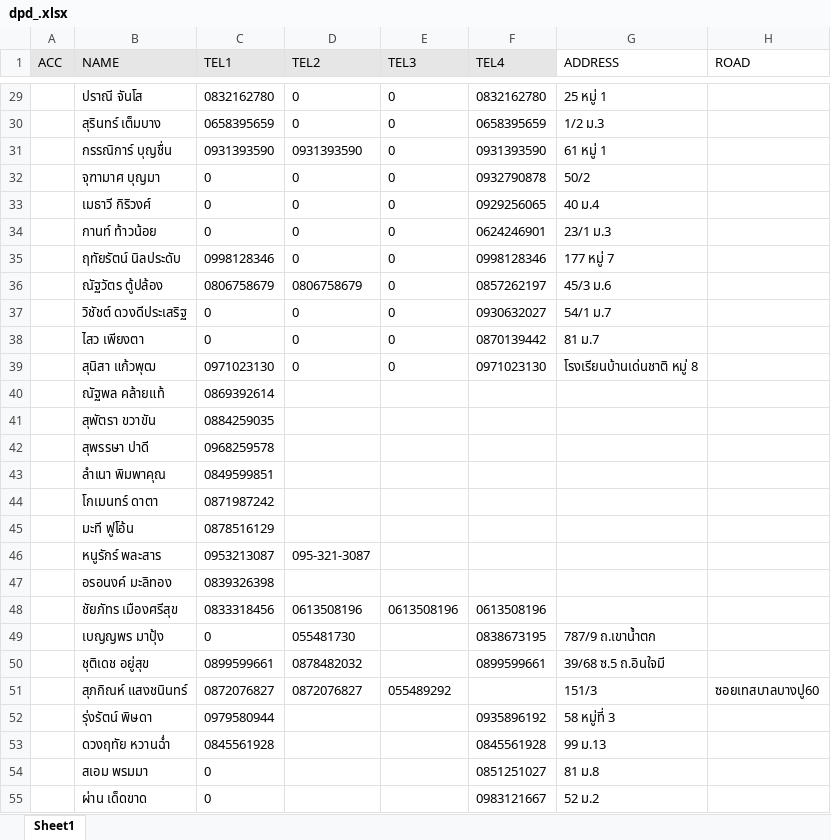
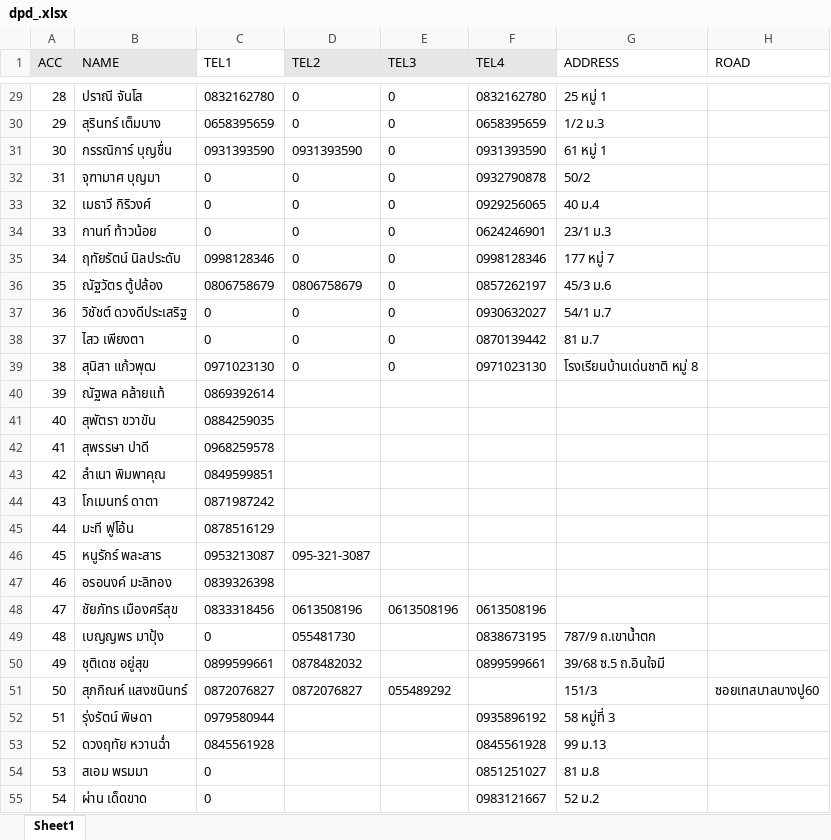
Before and after one commit to aklaytae/data-portal, an Excel workbook: backend/dpd_.xlsx, sheet Sheet1, drawn as a sheet; only a part is shown, gaps mark what is left out; values as stored, in another font and other column widths than the file's, no borders; conditional formats and table styles not drawn; the diff covers the shown part only; the diff names each change by its address in the sheet, - before the commit and + after, or states it on an @@ line.

```diff
--- a/backend/dpd_.xlsx (sheet Sheet1)
+++ b/backend/dpd_.xlsx (sheet Sheet1)
-C1 fill: #E7E6E6
+C1 fill: none
-A29 (ACC): (empty)
+A29 (ACC): 28
-A30 (ACC): (empty)
+A30 (ACC): 29
-A31 (ACC): (empty)
+A31 (ACC): 30
-A32 (ACC): (empty)
+A32 (ACC): 31
-A33 (ACC): (empty)
+A33 (ACC): 32
-A34 (ACC): (empty)
+A34 (ACC): 33
-A35 (ACC): (empty)
+A35 (ACC): 34
-A36 (ACC): (empty)
+A36 (ACC): 35
-A37 (ACC): (empty)
+A37 (ACC): 36
-A38 (ACC): (empty)
+A38 (ACC): 37
-A39 (ACC): (empty)
+A39 (ACC): 38
-A40 (ACC): (empty)
+A40 (ACC): 39
-A41 (ACC): (empty)
+A41 (ACC): 40
-A42 (ACC): (empty)
+A42 (ACC): 41
-A43 (ACC): (empty)
+A43 (ACC): 42
-A44 (ACC): (empty)
+A44 (ACC): 43
-A45 (ACC): (empty)
+A45 (ACC): 44
-A46 (ACC): (empty)
+A46 (ACC): 45
-A47 (ACC): (empty)
+A47 (ACC): 46
-A48 (ACC): (empty)
+A48 (ACC): 47
-A49 (ACC): (empty)
+A49 (ACC): 48
-A50 (ACC): (empty)
+A50 (ACC): 49
-A51 (ACC): (empty)
+A51 (ACC): 50
-A52 (ACC): (empty)
+A52 (ACC): 51
-A53 (ACC): (empty)
+A53 (ACC): 52
-A54 (ACC): (empty)
+A54 (ACC): 53
-A55 (ACC): (empty)
+A55 (ACC): 54
```
Also changed, not shown: 18 added rows, 375 edited cells and cell formats elsewhere in this sheet, backend/bill.xlsx, backend/limit.xlsx.
